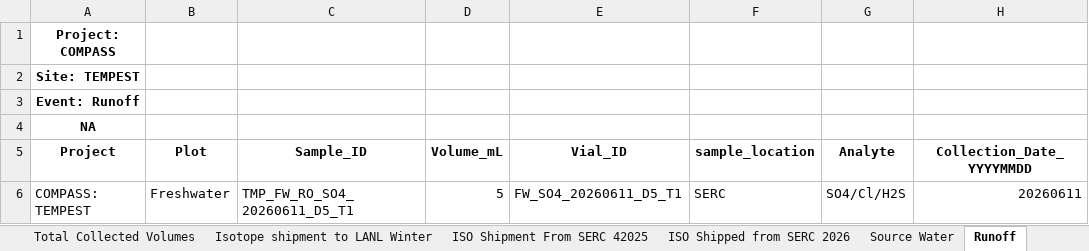
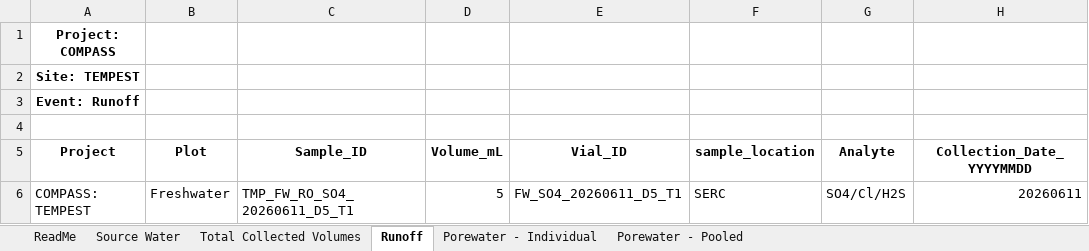
Before and after one commit to COMPASS-DOE/TEMPEST_Porewater, an Excel workbook: processing_scripts/Inventory_Processing/2022 Metadata Creation/TEMPEST_PorewaterInventory_May2022_Present_updated.xlsx, sheet Runoff, drawn as a sheet; only a part is shown; values as stored, in another font and other column widths than the file's, no borders; the diff names each change by its address in the sheet, - before the commit and + after, or states it on an @@ line.

```diff
--- a/processing_scripts/Inventory_Processing/2022 Metadata Creation/TEMPEST_PorewaterInventory_May2022_Present_updated.xlsx (sheet Runoff)
+++ b/processing_scripts/Inventory_Processing/2022 Metadata Creation/TEMPEST_PorewaterInventory_May2022_Present_updated.xlsx (sheet Runoff)
@@ sheet tab hidden: Isotope shipment to LANL Winter @@
@@ sheet tab hidden: ISO Shipment From SERC 42025 @@
@@ sheet tab hidden: ISO Shipped from SERC 2026 @@
@@ sheet tab order changed: ReadMe | Source Water | Total Collected Volumes | Runoff | Porewater - Individual | Porewater - Pooled @@
-A4 (Project): NA
+A4 (Project): (empty)
```
Also changed, not shown: sheet Porewater - Individual, sheet Porewater - Pooled, sheet Source Water, charts or pictures, processing_scripts/Inventory_Processing/2022 Metadata Creation/Source_Water_Metadata_Jun2022_Event.xlsx, processing_scripts/Inventory_Processing/2022 Metadata Creation/T3 TMP Data Sheet.xlsx, 12 other files.
